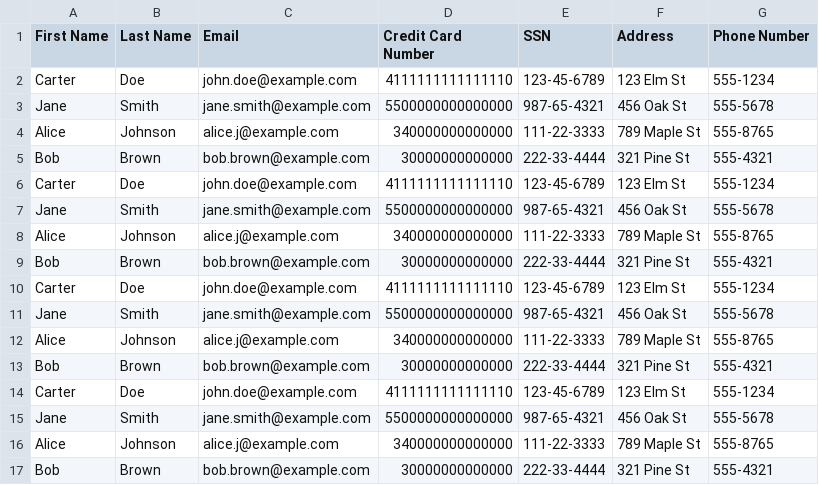
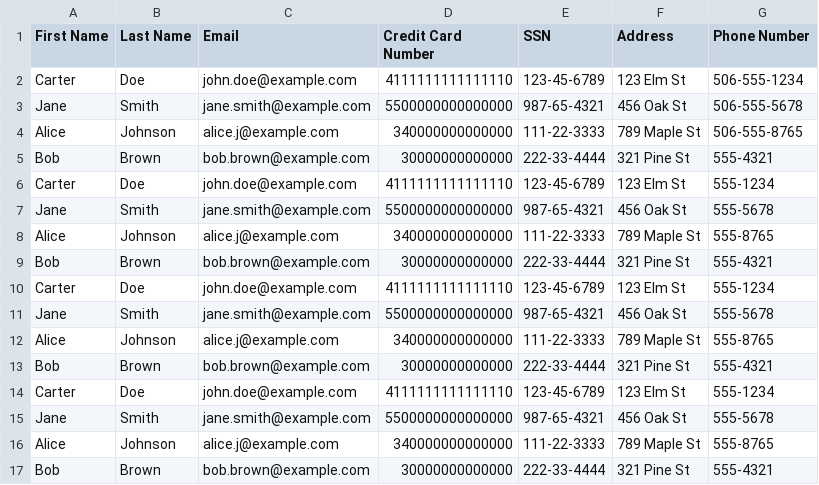
Before and after one commit to samarthvaru/Data-Masking-App, a CSV file: Book2_test.csv, drawn as a sheet.

```diff
--- a/Book2_test.csv
+++ b/Book2_test.csv
@@ -1,5 +1,5 @@
 First Name,Last Name,Email,Credit Card Number,SSN,Address,Phone Number
-Carter,Doe,john.doe@example.com,4111111111111110,123-45-6789,123 Elm St,555-1234
-Jane,Smith,jane.smith@example.com,5500000000000000,987-65-4321,456 Oak St,555-5678
-Alice,Johnson,alice.j@example.com,340000000000000,111-22-3333,789 Maple St,555-8765
+Carter,Doe,john.doe@example.com,4111111111111110,123-45-6789,123 Elm St,506-555-1234
+Jane,Smith,jane.smith@example.com,5500000000000000,987-65-4321,456 Oak St,506-555-5678
+Alice,Johnson,alice.j@example.com,340000000000000,111-22-3333,789 Maple St,506-555-8765
 Bob,Brown,bob.brown@example.com,30000000000000,222-33-4444,321 Pine St,555-4321
```
Also changed, not shown: 1 other file.
